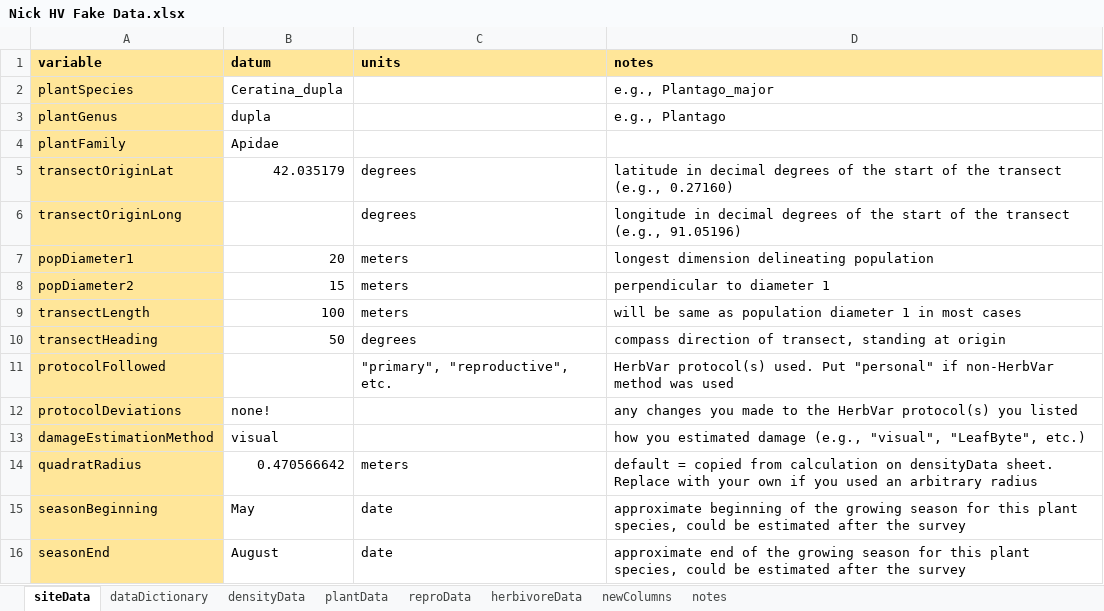
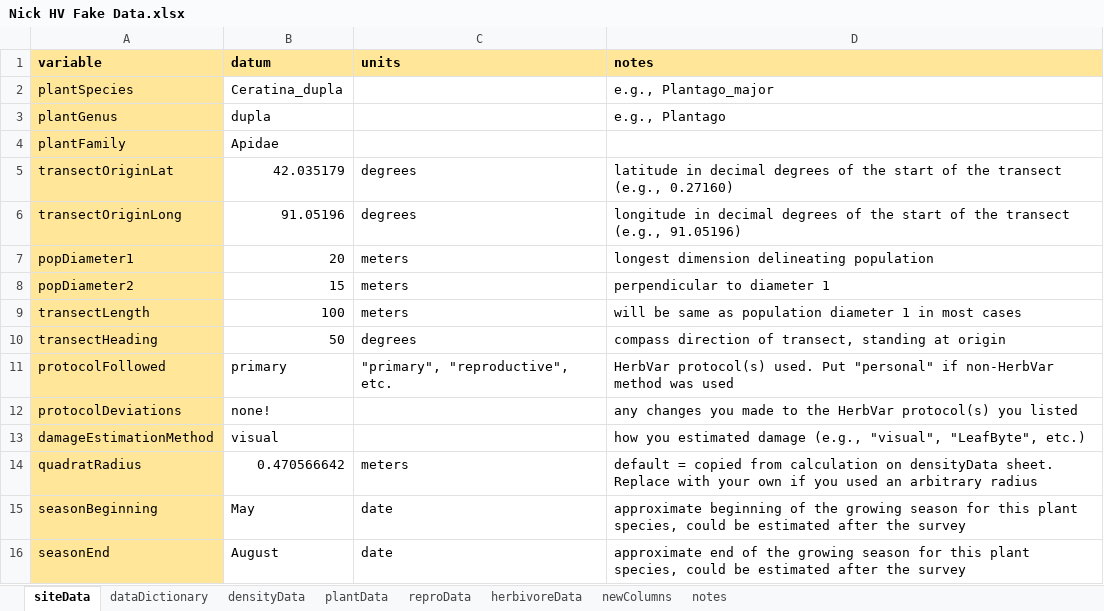
Before and after one commit to HerbVar-Network/Data-Portal, an Excel workbook: Test Data/Nick HV Fake Data.xlsx, sheet siteData, drawn as a sheet; only a part is shown; values as stored, in another font and other column widths than the file's, no borders; the diff names each change by its address in the sheet, - before the commit and + after, or states it on an @@ line.

```diff
--- a/Test Data/Nick HV Fake Data.xlsx (sheet siteData)
+++ b/Test Data/Nick HV Fake Data.xlsx (sheet siteData)
-B6 (datum): (empty)
+B6 (datum): 91.05196
-B11 (datum): (empty)
+B11 (datum): primary
```
Also changed, not shown: sheet reproData, sheet herbivoreData, sheet newColumns.
